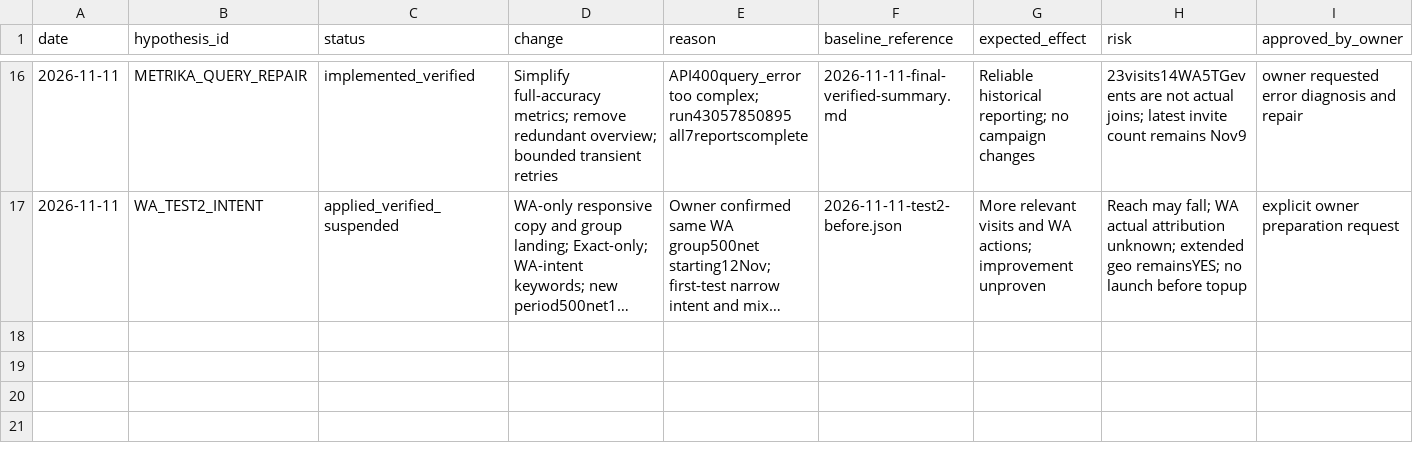
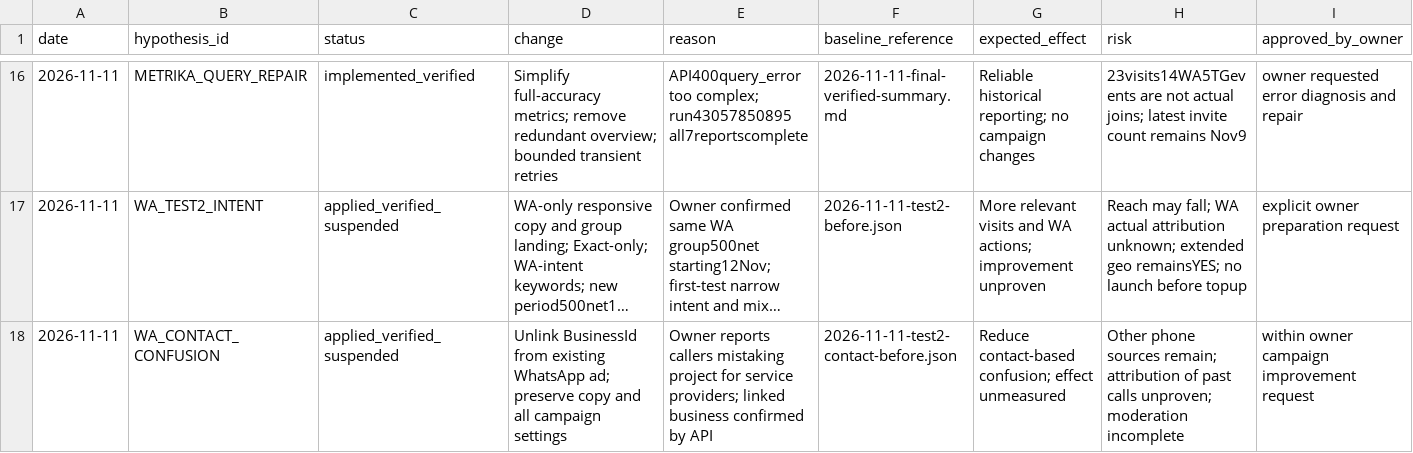
Before and after one commit to abdylzhelil/obyavleniya-dagestan, a CSV file: docs/marketing/campaign-optimization-log.csv, drawn as a sheet; only a part is shown, gaps mark what is left out; long unchanged cells end in …; rows hold the shown columns only; the diff names each change by its address in the sheet, - before the commit and + after, or states it on an @@ line.

Commit message:
docs: log verified contact correction and unproven caller-source hypothesis

```diff
--- a/docs/marketing/campaign-optimization-log.csv
+++ b/docs/marketing/campaign-optimization-log.csv
+row 18: 2026-11-11 | WA_CONTACT_CONFUSION | applied_verified_suspended | Unlink BusinessId from existing WhatsApp ad; preserve copy and all campaign settings | Owner reports callers mistaking project for service providers; linked business confirmed by API | 2026-11-11-test2-contact-before.json | Reduce contact-based confusion; effect unmeasured | Other phone sources remain; attribution of past calls unproven; moderation incomplete | within owner campaign improvement request
```
